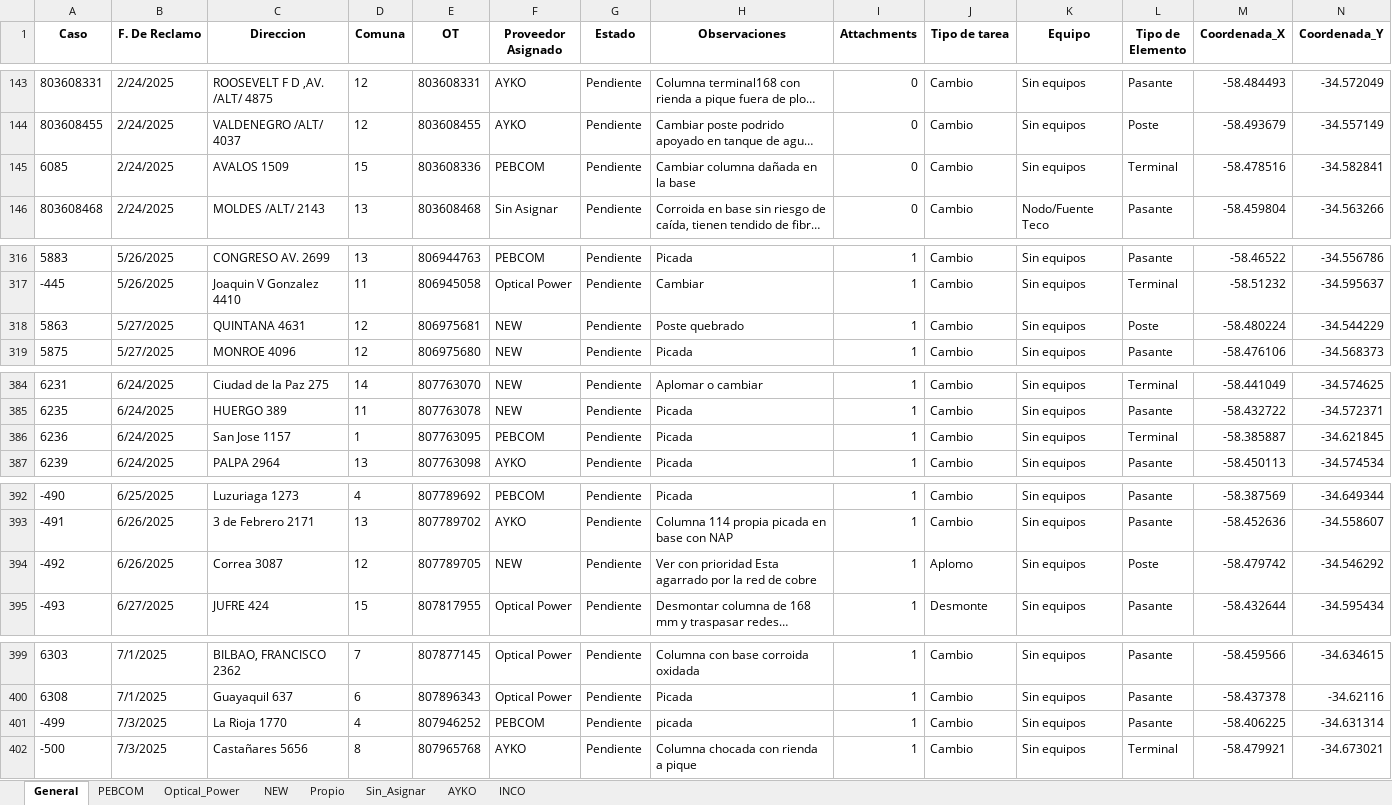
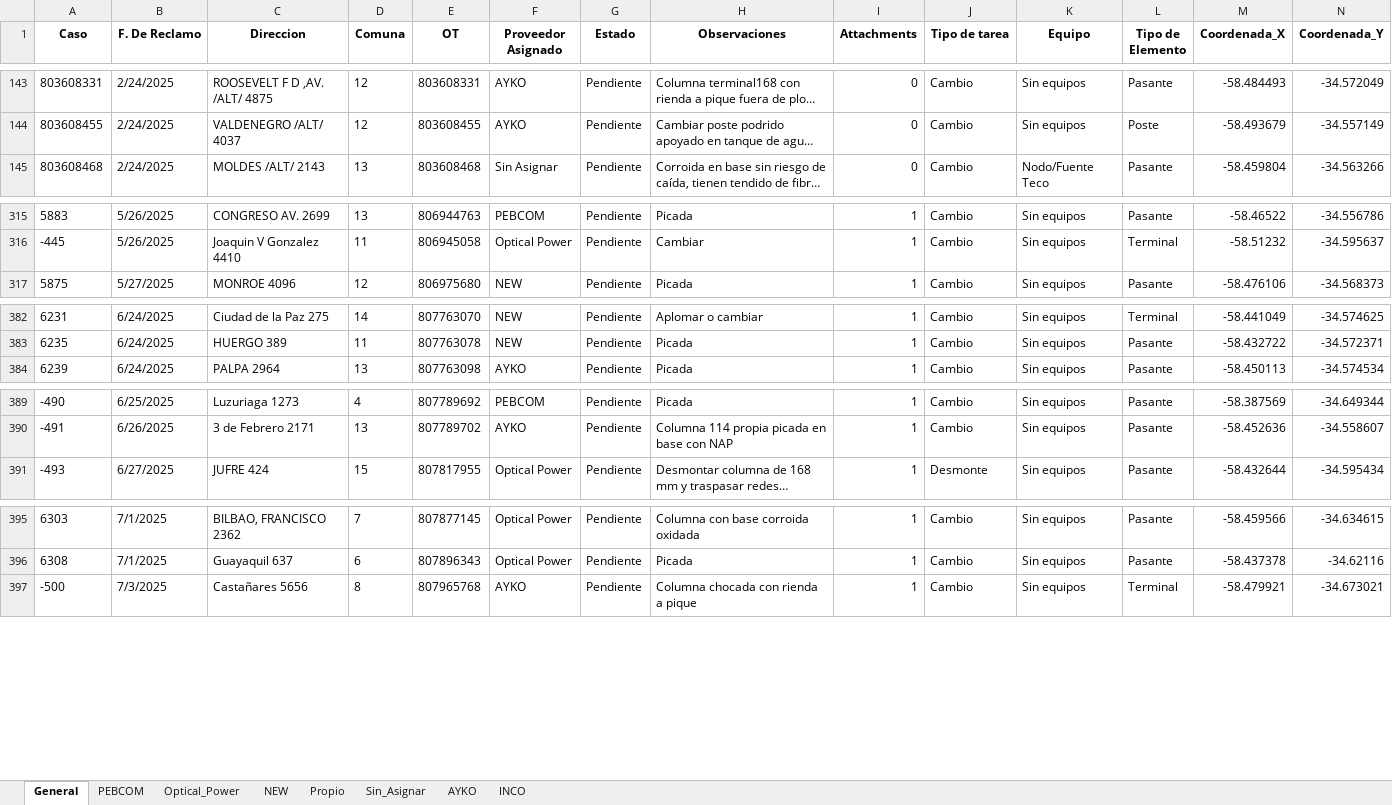
Before and after one commit to riv1matias/mi-repositorio, an Excel workbook: mapa_interactivo.xlsx, sheet General, drawn as a sheet; only a part is shown, gaps mark what is left out; long unchanged cells end in …; values as stored, in another font and other column widths than the file's, no borders; rows hold the shown columns only; the diff covers the shown part only; the diff names each change by its address in the sheet, - before the commit and + after, or states it on an @@ line.

```diff
--- a/mapa_interactivo.xlsx (sheet General)
+++ b/mapa_interactivo.xlsx (sheet General)
-row 145: 6085 | 2/24/2025 | AVALOS 1509 | 15 | 803608336 | PEBCOM | Pendiente | Cambiar columna dañada en la base | 0 | Cambio | Sin equipos | Terminal | -58.478516 | -34.582841
-row 318: 5863 | 5/27/2025 | QUINTANA 4631 | 12 | 806975681 | NEW | Pendiente | Poste quebrado | 1 | Cambio | Sin equipos | Poste | -58.480224 | -34.544229
-row 386: 6236 | 6/24/2025 | San Jose 1157 | 1 | 807763095 | PEBCOM | Pendiente | Picada | 1 | Cambio | Sin equipos | Terminal | -58.385887 | -34.621845
-row 394: -492 | 6/26/2025 | Correa 3087 | 12 | 807789705 | NEW | Pendiente | Ver con prioridad Esta agarrado por la red de cobre | 1 | Aplomo | Sin equipos | Poste | -58.479742 | -34.546292
-row 401: -499 | 7/3/2025 | La Rioja 1770 | 4 | 807946252 | PEBCOM | Pendiente | picada | 1 | Cambio | Sin equipos | Pasante | -58.406225 | -34.631314
```
Also changed, not shown: 2 edited cells elsewhere in this sheet, sheet NEW, sheet PEBCOM, sheet Optical_Power, 1 other file.
